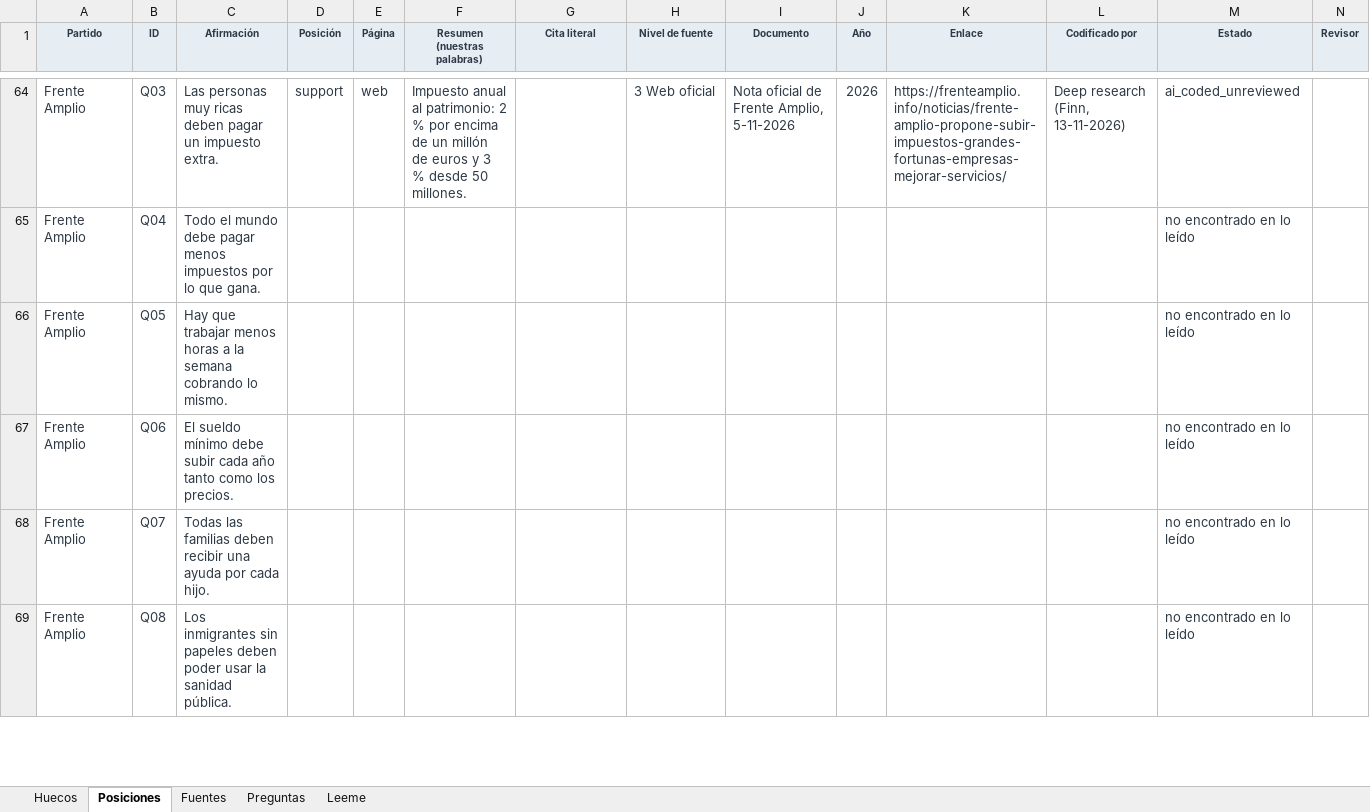
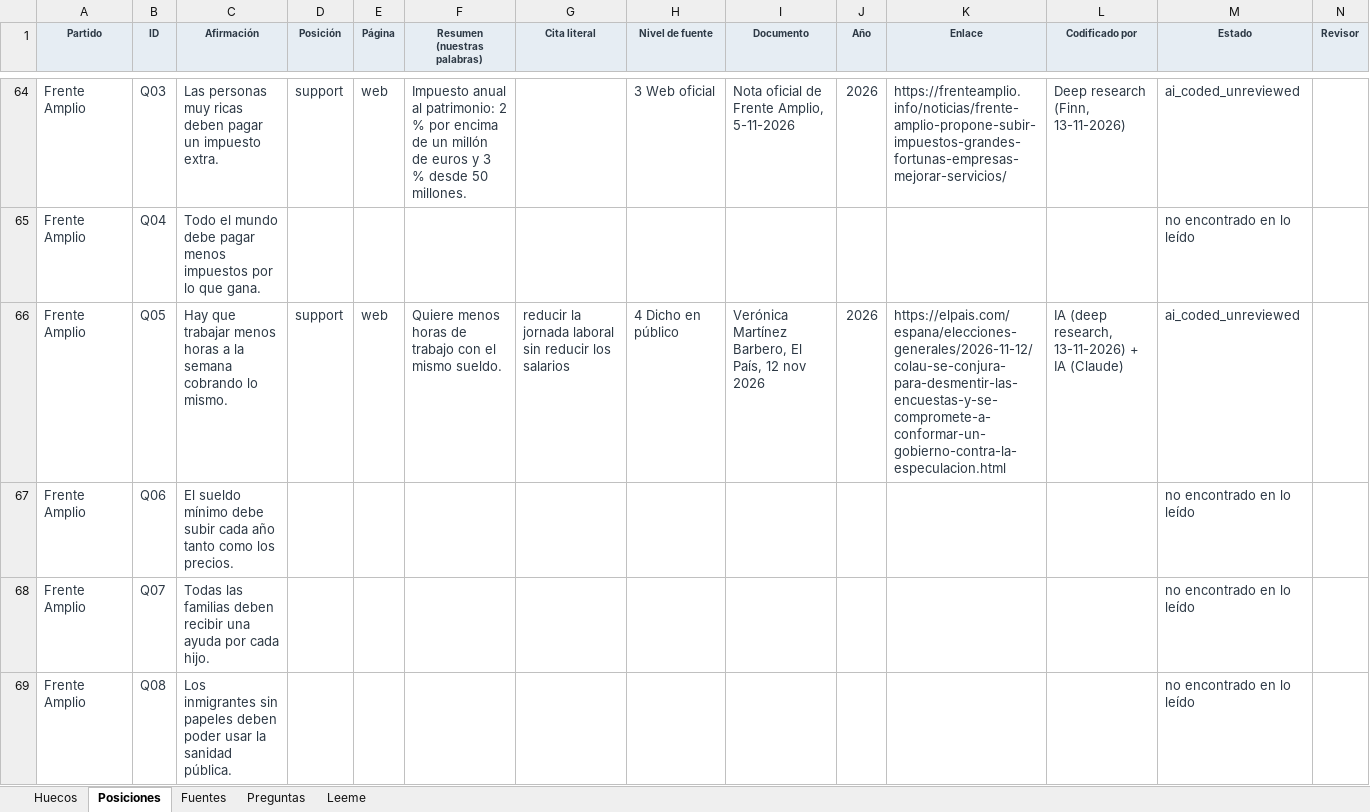
Before and after one commit to BRAC-AI/election-spain, an Excel workbook: data/evidence.xlsx, sheet Posiciones, drawn as a sheet; only a part is shown, gaps mark what is left out; values as stored, in another font and other column widths than the file's, no borders; removed rows and columns are numbered as before the commit, all else as after; rows hold the shown columns only; the diff covers the shown part only; the diff names each change by its address in the sheet, - before the commit and + after, or states it on an @@ line.

```diff
--- a/data/evidence.xlsx (sheet Posiciones)
+++ b/data/evidence.xlsx (sheet Posiciones)
-row 66: Frente Amplio | Q05 | Hay que trabajar menos horas a la semana cobrando lo mismo. |  |  |  |  |  |  |  |  |  | no encontrado en lo leído
+row 66: Frente Amplio | Q05 | Hay que trabajar menos horas a la semana cobrando lo mismo. | support | web | Quiere menos horas de trabajo con el mismo sueldo. | reducir la jornada laboral sin reducir los salarios | 4 Dicho en público | Verónica Martínez Barbero, El País, 12 nov 2026 | 2026 | https://elpais.com/espana/elecciones-generales/2026-11-12/colau-se-conjura-para-desmentir-las-encuestas-y-se-compromete-a-conformar-un-gobierno-contra-la-especulacion.html | IA (deep research, 13-11-2026) + IA (Claude) | ai_coded_unreviewed
```
Also changed, not shown: 23 added rows and 23 removed rows elsewhere in this sheet, sheet Huecos, sheet Leeme, 13 other files.
